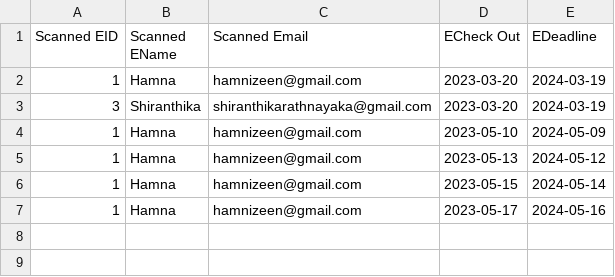
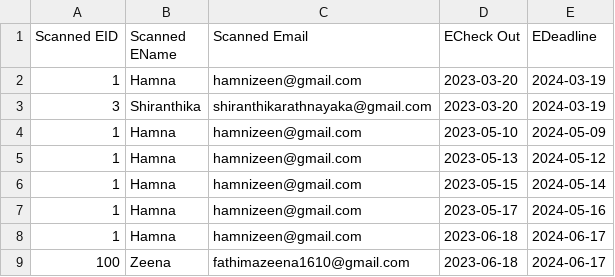
Before and after one commit to HamniZeen/Digitizing-Equipment-Management-System-for-Aviation-Industry-in-Sri-Lanka, a CSV file: Employee_Clean_ScannedData.csv, drawn as a sheet; the diff names each change by its address in the sheet, - before the commit and + after, or states it on an @@ line.

```diff
--- a/Employee_Clean_ScannedData.csv
+++ b/Employee_Clean_ScannedData.csv
+row 8: 1 | Hamna | hamnizeen@gmail.com | 2023-06-18 | 2024-06-17
+row 9: 100 | Zeena | fathimazeena1610@gmail.com | 2023-06-18 | 2024-06-17
```
Also changed, not shown: CheckedIn_data_TOOL.csv, Scanned_data_TOOL.csv, 20 other files.
